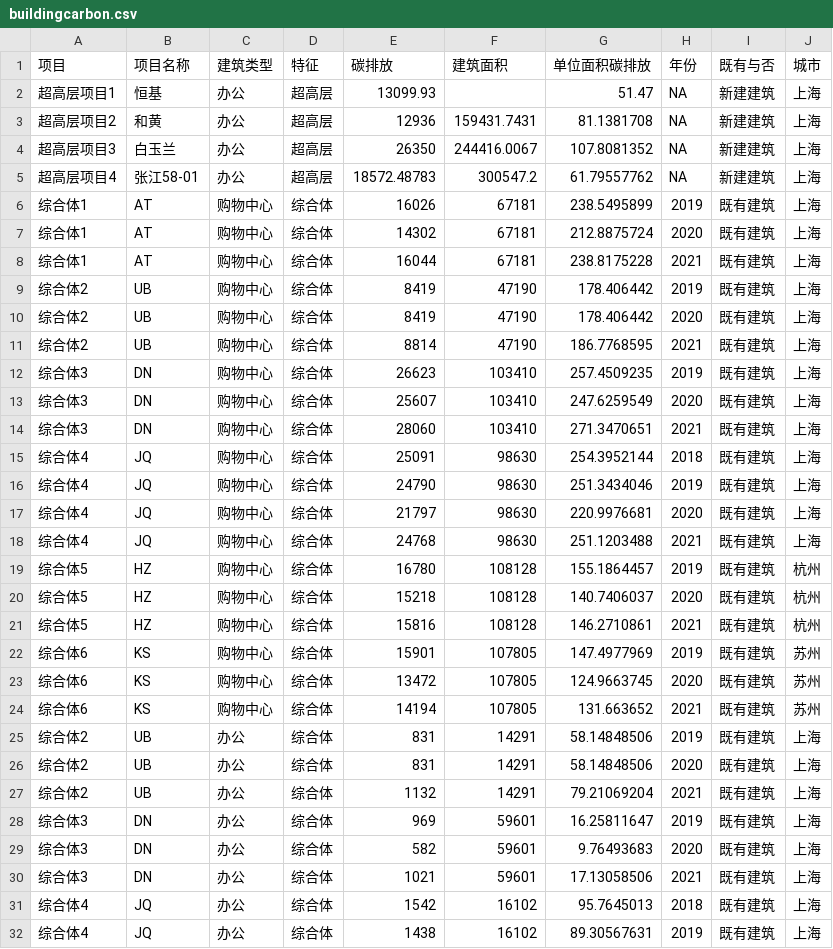
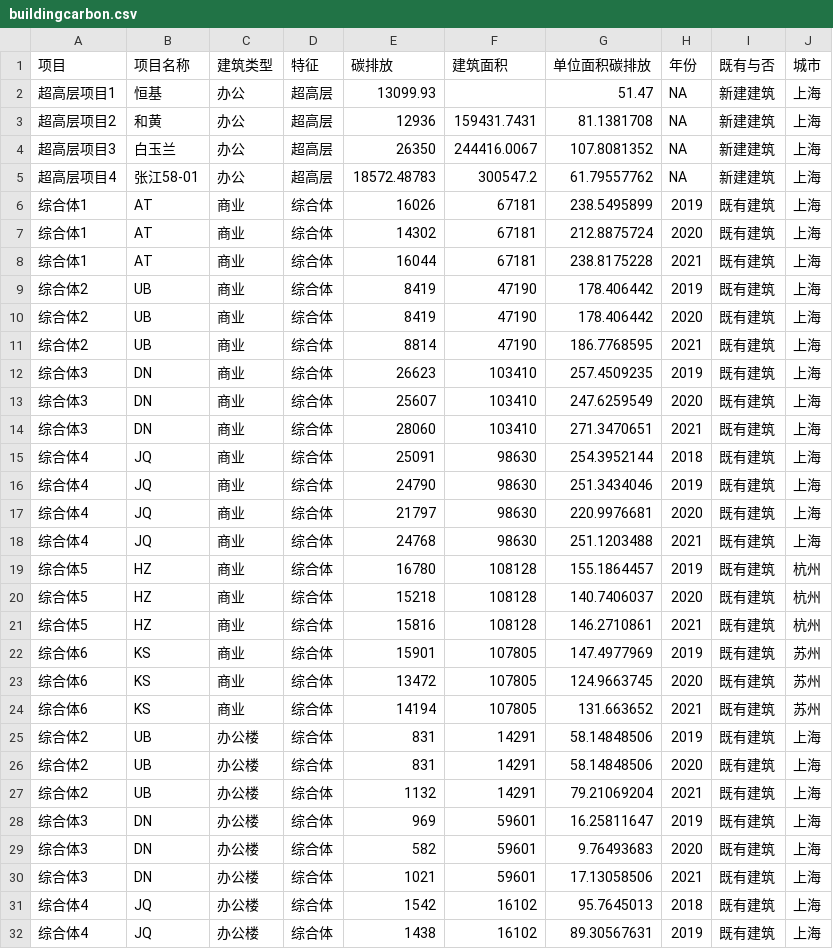
Before and after one commit to tongsu1045/carbontool, a CSV file: static/buildingcarbon.csv, drawn as a sheet; only a part is shown; the diff covers the shown part only.

```diff
--- a/static/buildingcarbon.csv
+++ b/static/buildingcarbon.csv
@@ -5,28 +5,28 @@
 超高层项目4,张江58-01,办公,超高层,18572.48783,300547.2,61.79557762,NA,新建建筑,上海
-综合体1,AT,购物中心,综合体,16026,67181,238.5495899,2019,既有建筑,上海
-综合体1,AT,购物中心,综合体,14302,67181,212.8875724,2020,既有建筑,上海
-综合体1,AT,购物中心,综合体,16044,67181,238.8175228,2021,既有建筑,上海
-综合体2,UB,购物中心,综合体,8419,47190,178.406442,2019,既有建筑,上海
-综合体2,UB,购物中心,综合体,8419,47190,178.406442,2020,既有建筑,上海
-综合体2,UB,购物中心,综合体,8814,47190,186.7768595,2021,既有建筑,上海
-综合体3,DN,购物中心,综合体,26623,103410,257.4509235,2019,既有建筑,上海
-综合体3,DN,购物中心,综合体,25607,103410,247.6259549,2020,既有建筑,上海
-综合体3,DN,购物中心,综合体,28060,103410,271.3470651,2021,既有建筑,上海
-综合体4,JQ,购物中心,综合体,25091,98630,254.3952144,2018,既有建筑,上海
-综合体4,JQ,购物中心,综合体,24790,98630,251.3434046,2019,既有建筑,上海
-综合体4,JQ,购物中心,综合体,21797,98630,220.9976681,2020,既有建筑,上海
-综合体4,JQ,购物中心,综合体,24768,98630,251.1203488,2021,既有建筑,上海
-综合体5,HZ,购物中心,综合体,16780,108128,155.1864457,2019,既有建筑,杭州
-综合体5,HZ,购物中心,综合体,15218,108128,140.7406037,2020,既有建筑,杭州
-综合体5,HZ,购物中心,综合体,15816,108128,146.2710861,2021,既有建筑,杭州
-综合体6,KS,购物中心,综合体,15901,107805,147.4977969,2019,既有建筑,苏州
-综合体6,KS,购物中心,综合体,13472,107805,124.9663745,2020,既有建筑,苏州
-综合体6,KS,购物中心,综合体,14194,107805,131.663652,2021,既有建筑,苏州
-综合体2,UB,办公,综合体,831,14291,58.14848506,2019,既有建筑,上海
-综合体2,UB,办公,综合体,831,14291,58.14848506,2020,既有建筑,上海
-综合体2,UB,办公,综合体,1132,14291,79.21069204,2021,既有建筑,上海
-综合体3,DN,办公,综合体,969,59601,16.25811647,2019,既有建筑,上海
-综合体3,DN,办公,综合体,582,59601,9.76493683,2020,既有建筑,上海
-综合体3,DN,办公,综合体,1021,59601,17.13058506,2021,既有建筑,上海
-综合体4,JQ,办公,综合体,1542,16102,95.7645013,2018,既有建筑,上海
-综合体4,JQ,办公,综合体,1438,16102,89.30567631,2019,既有建筑,上海
+综合体1,AT,商业,综合体,16026,67181,238.5495899,2019,既有建筑,上海
+综合体1,AT,商业,综合体,14302,67181,212.8875724,2020,既有建筑,上海
+综合体1,AT,商业,综合体,16044,67181,238.8175228,2021,既有建筑,上海
+综合体2,UB,商业,综合体,8419,47190,178.406442,2019,既有建筑,上海
+综合体2,UB,商业,综合体,8419,47190,178.406442,2020,既有建筑,上海
+综合体2,UB,商业,综合体,8814,47190,186.7768595,2021,既有建筑,上海
+综合体3,DN,商业,综合体,26623,103410,257.4509235,2019,既有建筑,上海
+综合体3,DN,商业,综合体,25607,103410,247.6259549,2020,既有建筑,上海
+综合体3,DN,商业,综合体,28060,103410,271.3470651,2021,既有建筑,上海
+综合体4,JQ,商业,综合体,25091,98630,254.3952144,2018,既有建筑,上海
+综合体4,JQ,商业,综合体,24790,98630,251.3434046,2019,既有建筑,上海
+综合体4,JQ,商业,综合体,21797,98630,220.9976681,2020,既有建筑,上海
+综合体4,JQ,商业,综合体,24768,98630,251.1203488,2021,既有建筑,上海
+综合体5,HZ,商业,综合体,16780,108128,155.1864457,2019,既有建筑,杭州
+综合体5,HZ,商业,综合体,15218,108128,140.7406037,2020,既有建筑,杭州
+综合体5,HZ,商业,综合体,15816,108128,146.2710861,2021,既有建筑,杭州
+综合体6,KS,商业,综合体,15901,107805,147.4977969,2019,既有建筑,苏州
+综合体6,KS,商业,综合体,13472,107805,124.9663745,2020,既有建筑,苏州
+综合体6,KS,商业,综合体,14194,107805,131.663652,2021,既有建筑,苏州
+综合体2,UB,办公楼,综合体,831,14291,58.14848506,2019,既有建筑,上海
+综合体2,UB,办公楼,综合体,831,14291,58.14848506,2020,既有建筑,上海
+综合体2,UB,办公楼,综合体,1132,14291,79.21069204,2021,既有建筑,上海
+综合体3,DN,办公楼,综合体,969,59601,16.25811647,2019,既有建筑,上海
+综合体3,DN,办公楼,综合体,582,59601,9.76493683,2020,既有建筑,上海
+综合体3,DN,办公楼,综合体,1021,59601,17.13058506,2021,既有建筑,上海
+综合体4,JQ,办公楼,综合体,1542,16102,95.7645013,2018,既有建筑,上海
+综合体4,JQ,办公楼,综合体,1438,16102,89.30567631,2019,既有建筑,上海
```
Also changed, not shown: 17 edited cells elsewhere in this file, 1 other file.
